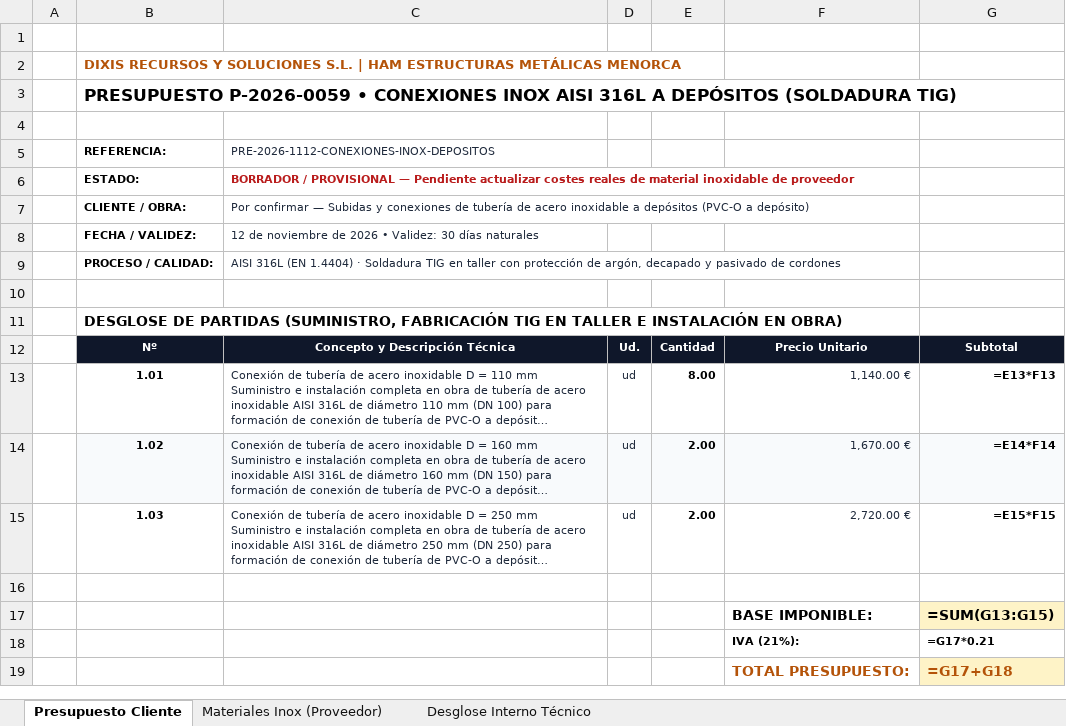
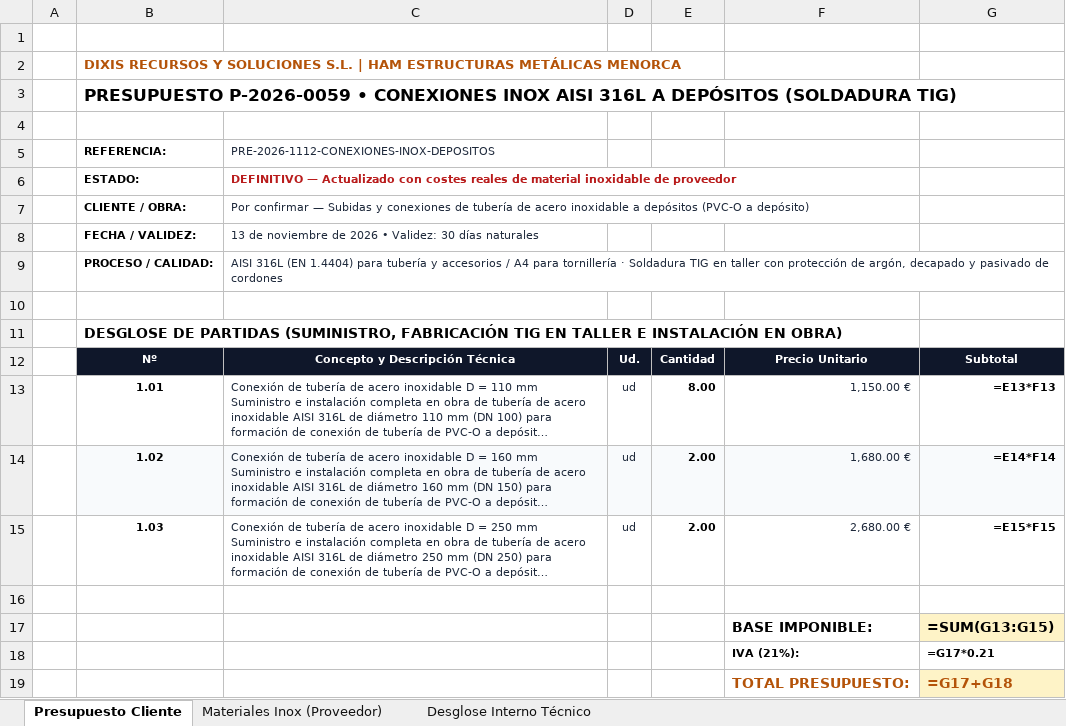
Before and after one commit to grupodixis/presupuestador, an Excel workbook: presupuestos/P-2026-0059-conexiones-inox-depositos/Presupuesto_P2026_0059_Conexiones_Inox_Depositos.xlsx, sheet Presupuesto Cliente, drawn as a sheet; long unchanged cells end in …; values as stored, in another font and other column widths than the file's, no borders; formulas without a stored value are shown as written; the diff names each change by its address in the sheet, - before the commit and + after, or states it on an @@ line.

Commit message:
Actualizar presupuesto P-2026-0059 con costes reales de material inoxidable de proveedor

```diff
--- a/presupuestos/P-2026-0059-conexiones-inox-depositos/Presupuesto_P2026_0059_Conexiones_Inox_Depositos.xlsx (sheet Presupuesto Cliente)
+++ b/presupuestos/P-2026-0059-conexiones-inox-depositos/Presupuesto_P2026_0059_Conexiones_Inox_Depositos.xlsx (sheet Presupuesto Cliente)
-C6: BORRADOR / PROVISIONAL — Pendiente actualizar costes reales…
+C6: DEFINITIVO — Actualizado con costes reales…
-C8: 12 de noviembre…
+C8: 13 de noviembre…
-C9: …(EN 1.4404) · Soldadura…
+C9: …(EN 1.4404) para tubería y accesorios / A4 para tornillería · Soldadura…
-F13: 1,140.00 €
+F13: 1,150.00 €
-F14: 1,670.00 €
+F14: 1,680.00 €
-F15: 2,720.00 €
+F15: 2,680.00 €
```
Also changed, not shown: sheet Materiales Inox (Proveedor), 6 other files.
